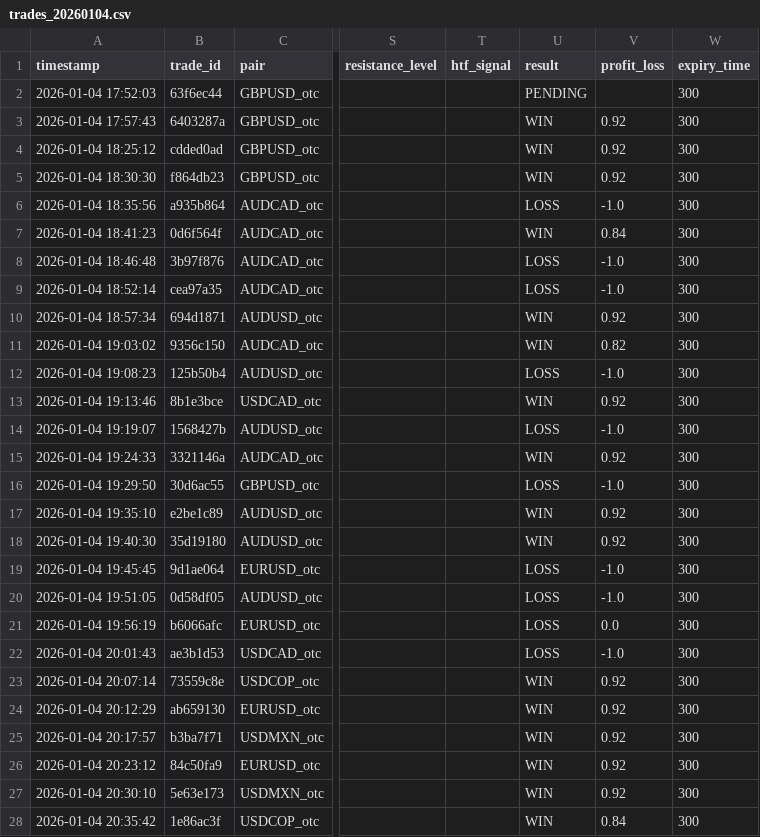
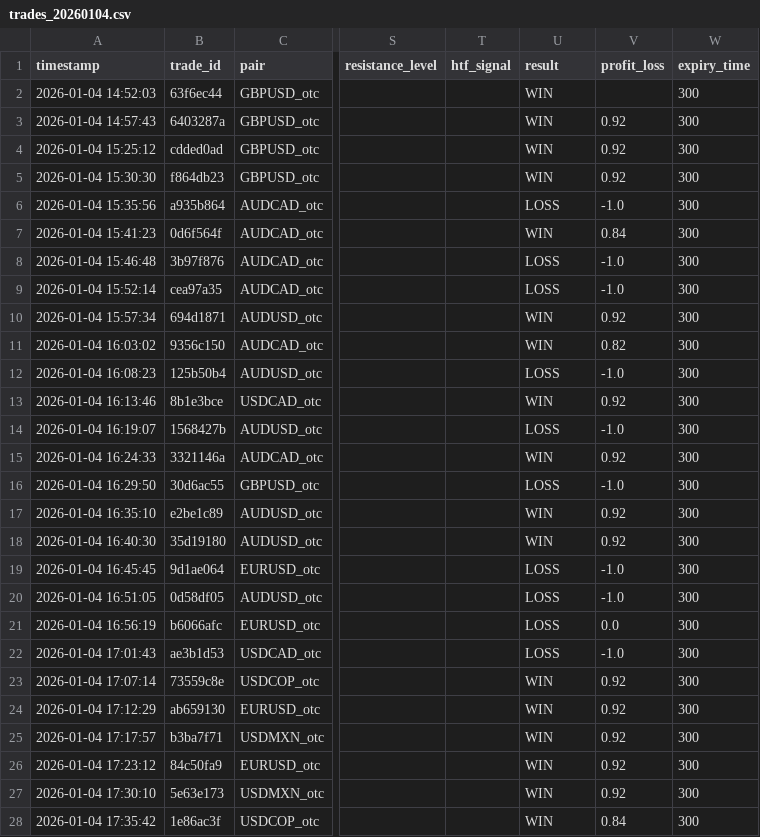
Before and after one commit to guillebonutto/BotPiola-, a CSV file: logs/trades/trades_20260104.csv, drawn as a sheet; only a part is shown, gaps mark what is left out; the diff covers the shown part only; the diff names each change by its address in the sheet, - before the commit and + after, or states it on an @@ line.

```diff
--- a/logs/trades/trades_20260104.csv
+++ b/logs/trades/trades_20260104.csv
-A2 (timestamp): 2026-01-04 17:52:03
+A2 (timestamp): 2026-01-04 14:52:03
-U2 (result): PENDING
+U2 (result): WIN
-A3 (timestamp): 2026-01-04 17:57:43
+A3 (timestamp): 2026-01-04 14:57:43
-A4 (timestamp): 2026-01-04 18:25:12
+A4 (timestamp): 2026-01-04 15:25:12
-A5 (timestamp): 2026-01-04 18:30:30
+A5 (timestamp): 2026-01-04 15:30:30
-A6 (timestamp): 2026-01-04 18:35:56
+A6 (timestamp): 2026-01-04 15:35:56
-A7 (timestamp): 2026-01-04 18:41:23
+A7 (timestamp): 2026-01-04 15:41:23
-A8 (timestamp): 2026-01-04 18:46:48
+A8 (timestamp): 2026-01-04 15:46:48
-A9 (timestamp): 2026-01-04 18:52:14
+A9 (timestamp): 2026-01-04 15:52:14
-A10 (timestamp): 2026-01-04 18:57:34
+A10 (timestamp): 2026-01-04 15:57:34
-A11 (timestamp): 2026-01-04 19:03:02
+A11 (timestamp): 2026-01-04 16:03:02
-A12 (timestamp): 2026-01-04 19:08:23
+A12 (timestamp): 2026-01-04 16:08:23
-A13 (timestamp): 2026-01-04 19:13:46
+A13 (timestamp): 2026-01-04 16:13:46
-A14 (timestamp): 2026-01-04 19:19:07
+A14 (timestamp): 2026-01-04 16:19:07
-A15 (timestamp): 2026-01-04 19:24:33
+A15 (timestamp): 2026-01-04 16:24:33
-A16 (timestamp): 2026-01-04 19:29:50
+A16 (timestamp): 2026-01-04 16:29:50
-A17 (timestamp): 2026-01-04 19:35:10
+A17 (timestamp): 2026-01-04 16:35:10
-A18 (timestamp): 2026-01-04 19:40:30
+A18 (timestamp): 2026-01-04 16:40:30
-A19 (timestamp): 2026-01-04 19:45:45
+A19 (timestamp): 2026-01-04 16:45:45
-A20 (timestamp): 2026-01-04 19:51:05
+A20 (timestamp): 2026-01-04 16:51:05
-A21 (timestamp): 2026-01-04 19:56:19
+A21 (timestamp): 2026-01-04 16:56:19
-A22 (timestamp): 2026-01-04 20:01:43
+A22 (timestamp): 2026-01-04 17:01:43
-A23 (timestamp): 2026-01-04 20:07:14
+A23 (timestamp): 2026-01-04 17:07:14
-A24 (timestamp): 2026-01-04 20:12:29
+A24 (timestamp): 2026-01-04 17:12:29
-A25 (timestamp): 2026-01-04 20:17:57
+A25 (timestamp): 2026-01-04 17:17:57
-A26 (timestamp): 2026-01-04 20:23:12
+A26 (timestamp): 2026-01-04 17:23:12
-A27 (timestamp): 2026-01-04 20:30:10
+A27 (timestamp): 2026-01-04 17:30:10
-A28 (timestamp): 2026-01-04 20:35:42
+A28 (timestamp): 2026-01-04 17:35:42
```
Also changed, not shown: 7 removed rows and 26 edited cells elsewhere in this file, logs/trades/trades_20251217.csv, logs/trades/trades_20251220.csv, 9 other files.
